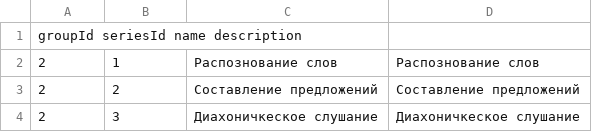
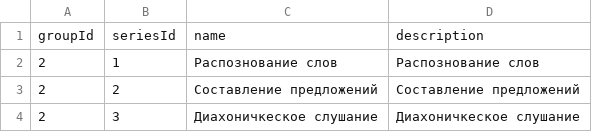
Before and after one commit to Brain-up/brn, a CSV file: src/main/resources/initFiles/series.csv, drawn as a sheet.

```diff
--- a/src/main/resources/initFiles/series.csv
+++ b/src/main/resources/initFiles/series.csv
@@ -1,2 +1,2 @@
-groupId seriesId name description
+groupId, seriesId, name, description
 2, 1, Распознование слов, Распознование слов
```
Also changed, not shown: src/main/resources/initFiles/exercises.csv, 12 other files.
